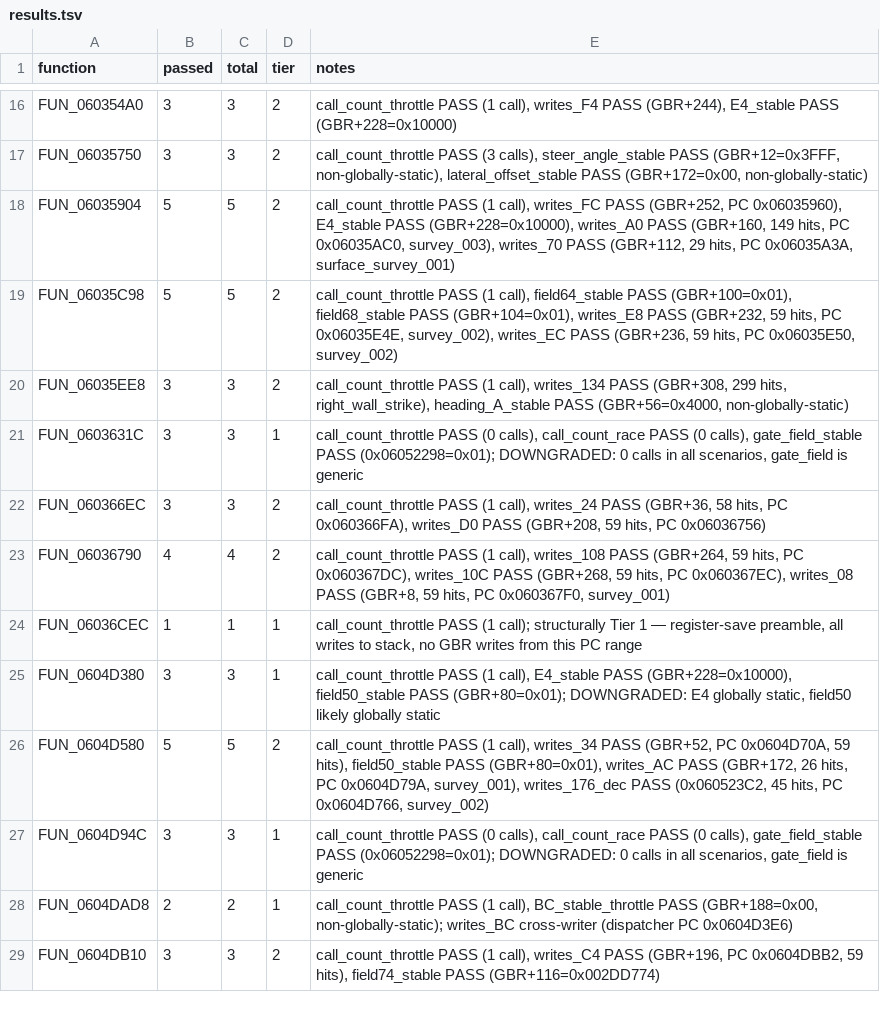
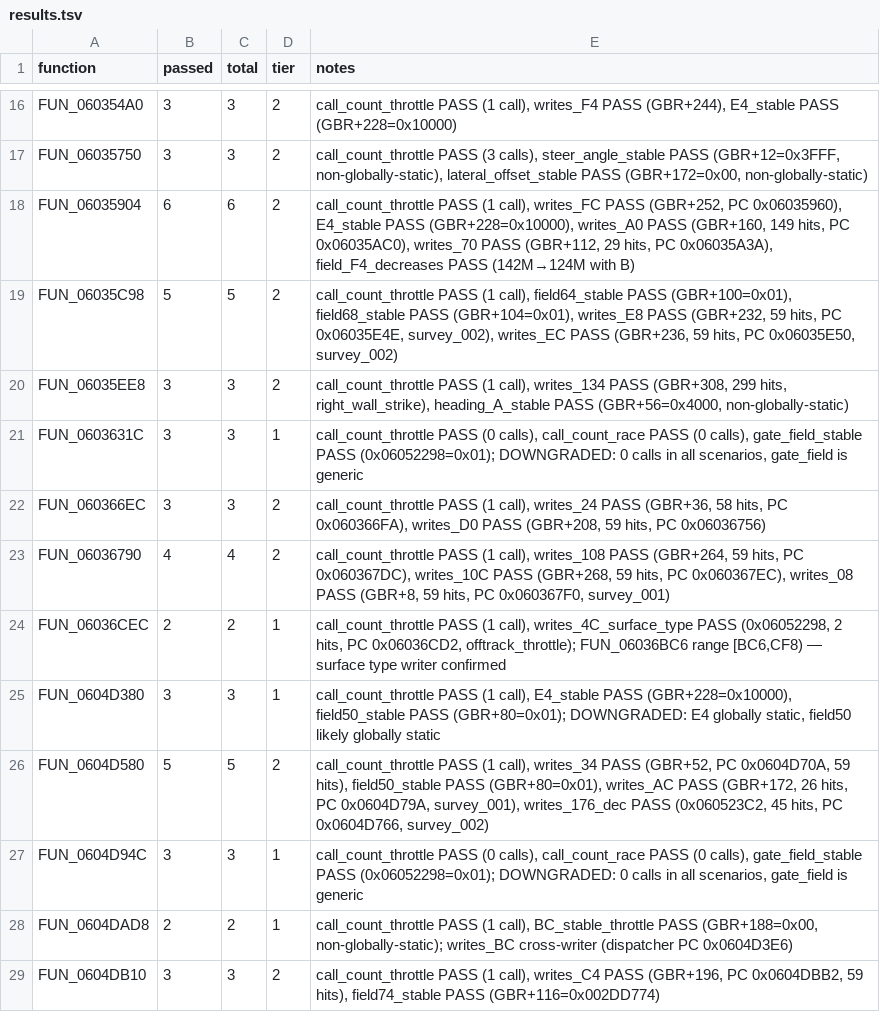
Before and after one commit to AJBats/saturn-daytona-cce-re, a TSV file: workstreams/auto_re/results.tsv, drawn as a sheet; only a part is shown, gaps mark what is left out.

```diff
--- a/workstreams/auto_re/results.tsv
+++ b/workstreams/auto_re/results.tsv
@@ -17,3 +17,3 @@ FUN_060354A0	3	3	2	call_count_throttle PASS (1 call), writes_F4 PASS (GBR+244),
 FUN_06035750	3	3	2	call_count_throttle PASS (3 calls), steer_angle_stable PASS (GBR+12=0x3FFF, non-globally-static), lateral_offset_stable PASS (GBR+172=0x00, non-globally-static)
-FUN_06035904	5	5	2	call_count_throttle PASS (1 call), writes_FC PASS (GBR+252, PC 0x06035960), E4_stable PASS (GBR+228=0x10000), writes_A0 PASS (GBR+160, 149 hits, PC 0x06035AC0, survey_003), writes_70 PASS (GBR+112, 29 hits, PC 0x06035A3A, surface_survey_001)
+FUN_06035904	6	6	2	call_count_throttle PASS (1 call), writes_FC PASS (GBR+252, PC 0x06035960), E4_stable PASS (GBR+228=0x10000), writes_A0 PASS (GBR+160, 149 hits, PC 0x06035AC0), writes_70 PASS (GBR+112, 29 hits, PC 0x06035A3A), field_F4_decreases PASS (142M→124M with B)
 FUN_06035C98	5	5	2	call_count_throttle PASS (1 call), field64_stable PASS (GBR+100=0x01), field68_stable PASS (GBR+104=0x01), writes_E8 PASS (GBR+232, 59 hits, PC 0x06035E4E, survey_002), writes_EC PASS (GBR+236, 59 hits, PC 0x06035E50, survey_002)
@@ -23,3 +23,3 @@ FUN_060366EC	3	3	2	call_count_throttle PASS (1 call), writes_24 PASS (GBR+36, 58
 FUN_06036790	4	4	2	call_count_throttle PASS (1 call), writes_108 PASS (GBR+264, 59 hits, PC 0x060367DC), writes_10C PASS (GBR+268, 59 hits, PC 0x060367EC), writes_08 PASS (GBR+8, 59 hits, PC 0x060367F0, survey_001)
-FUN_06036CEC	1	1	1	call_count_throttle PASS (1 call); structurally Tier 1 — register-save preamble, all writes to stack, no GBR writes from this PC range
+FUN_06036CEC	2	2	1	call_count_throttle PASS (1 call), writes_4C_surface_type PASS (0x06052298, 2 hits, PC 0x06036CD2, offtrack_throttle); FUN_06036BC6 range [BC6,CF8) — surface type writer confirmed
 FUN_0604D380	3	3	1	call_count_throttle PASS (1 call), E4_stable PASS (GBR+228=0x10000), field50_stable PASS (GBR+80=0x01); DOWNGRADED: E4 globally static, field50 likely globally static
```
Also changed, not shown: 2 other files.
